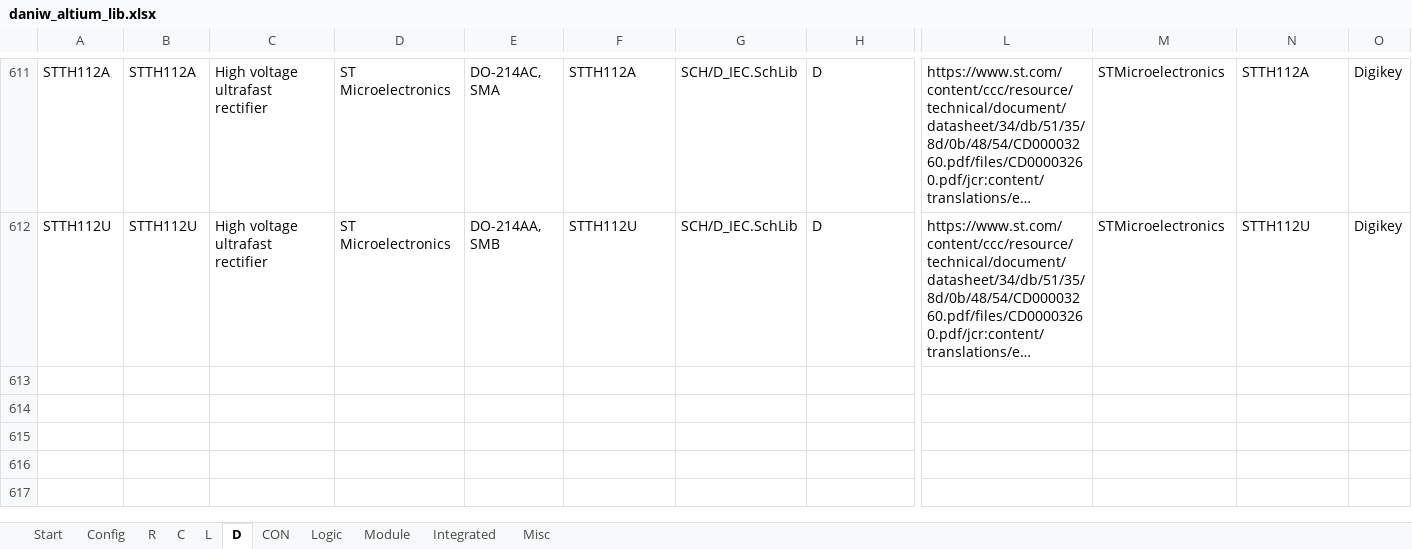
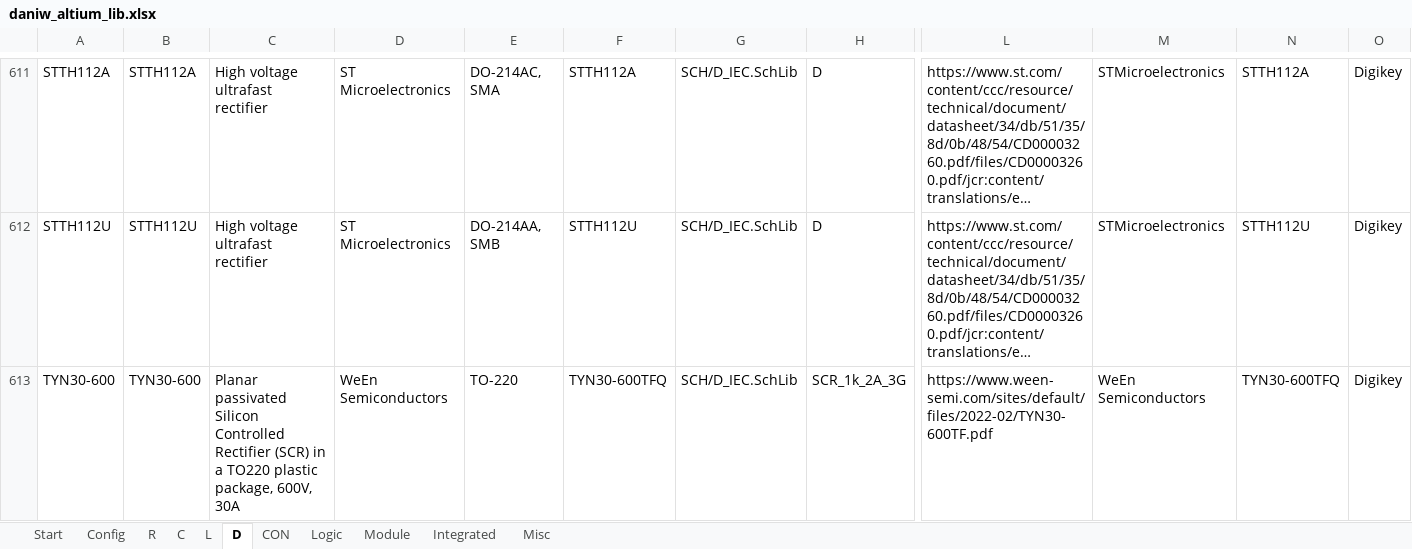
Before and after one commit to daniw/daniw_altium_lib, an Excel workbook: daniw_altium_lib.xlsx, sheet D, drawn as a sheet; only a part is shown, gaps mark what is left out; long unchanged cells end in …; values as stored, in another font and other column widths than the file's, no borders; rows hold the shown columns only; the diff names each change by its address in the sheet, - before the commit and + after, or states it on an @@ line.

```diff
--- a/daniw_altium_lib.xlsx (sheet D)
+++ b/daniw_altium_lib.xlsx (sheet D)
+row 613: TYN30-600 | TYN30-600 | Planar passivated Silicon Controlled Rectifier (SCR) in a TO220 plastic package, 600V, 30A | WeEn Semiconductors | TO-220 | TYN30-600TFQ | SCH/D_IEC.SchLib | SCR_1k_2A_3G | https://www.ween-semi.com/sites/default/files/2022-02/TYN30-600TF.pdf | WeEn Semiconductors | TYN30-600TFQ | Digikey
```
Also changed, not shown: 1 other file.
